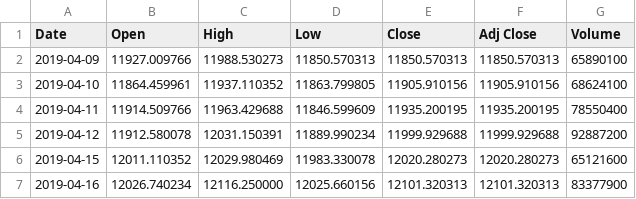
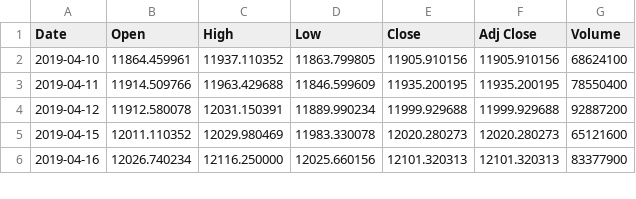
Before and after one commit to bautt/splunk4champions2, a CSV file: src/package/static/gdax_download.csv, drawn as a sheet; only a part is shown.

```diff
--- a/src/package/static/gdax_download.csv
+++ b/src/package/static/gdax_download.csv
@@ -1,3 +1,2 @@
 Date,Open,High,Low,Close,Adj Close,Volume
-2019-04-09,11927.009766,11988.530273,11850.570313,11850.570313,11850.570313,65890100
 2019-04-10,11864.459961,11937.110352,11863.799805,11905.910156,11905.910156,68624100
```
Also changed, not shown: 2 other files.
